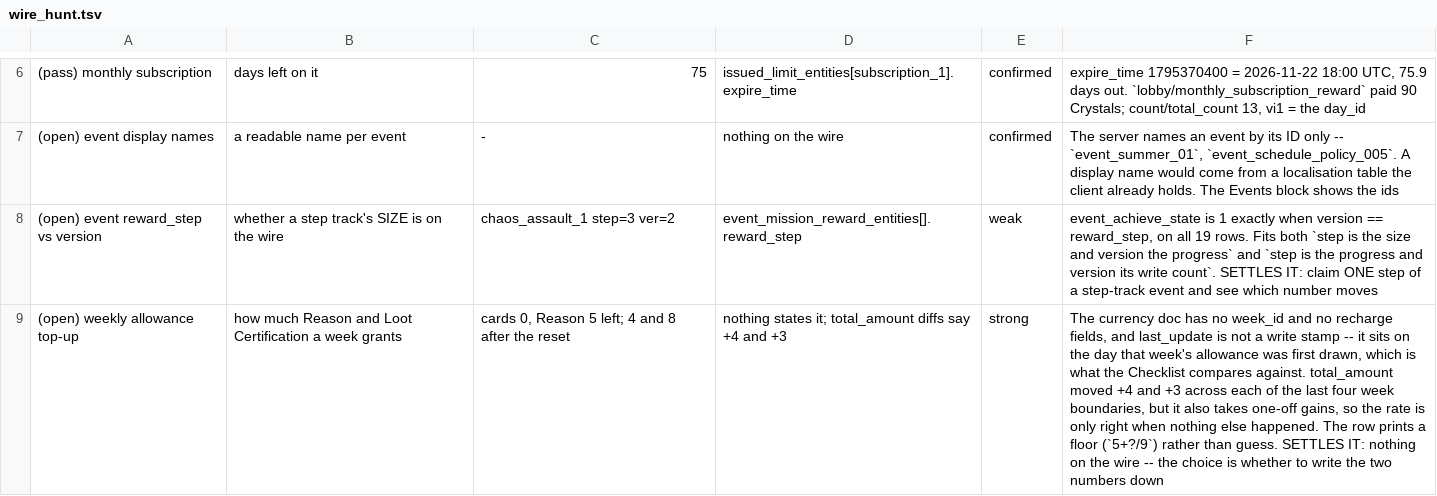
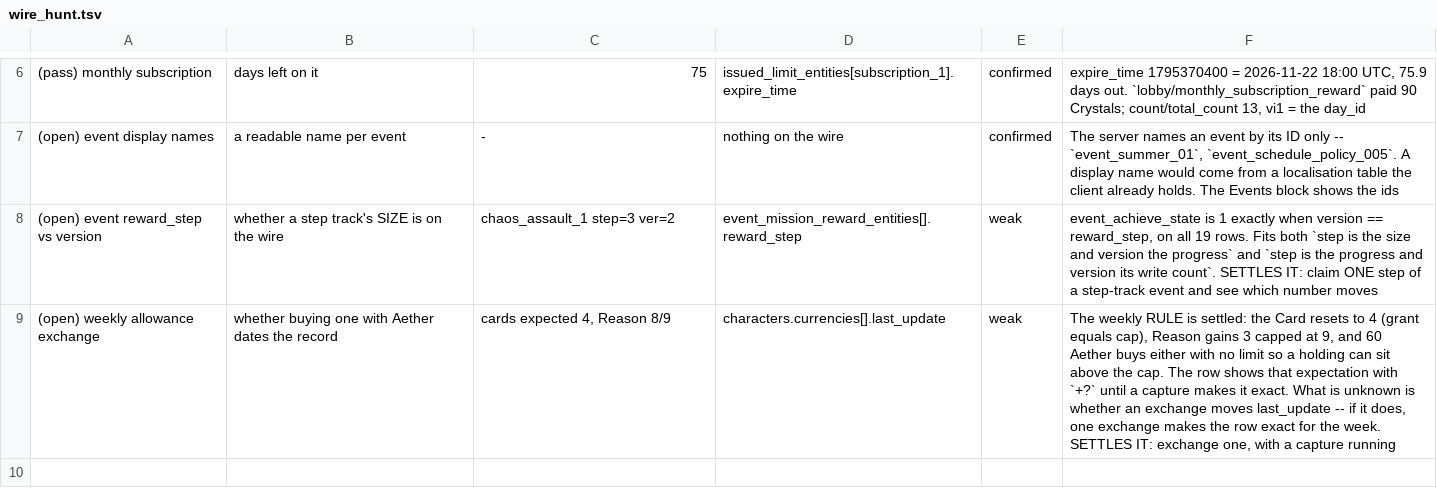
Before and after one commit to Ikkoru/Vribbels-CZN-Optimizer, a TSV file: docs/wire_hunt.tsv, drawn as a sheet; only a part is shown, gaps mark what is left out; removed rows and columns are numbered as before the commit, all else as after; the diff names each change by its address in the sheet, - before the commit and + after, or states it on an @@ line.

```diff
--- a/docs/wire_hunt.tsv
+++ b/docs/wire_hunt.tsv
-row 9: (open) weekly allowance top-up | how much Reason and Loot Certification a week grants | cards 0, Reason 5 left; 4 and 8 after the reset | nothing states it; total_amount diffs say +4 and +3 | strong | The currency doc has no week_id and no recharge fields, and last_update is not a write stamp -- it sits on the day that week's allowance was first drawn, which is what the Checklist compares against. total_amount moved +4 and +3 across each of the last four week boundaries, but it also takes one-off gains, so the rate is only right when nothing else happened. The row prints a floor (`5+?/9`) rather than guess. SETTLES IT: nothing on the wire -- the choice is whether to write the two numbers down
+row 9: (open) weekly allowance exchange | whether buying one with Aether dates the record | cards expected 4, Reason 8/9 | characters.currencies[].last_update | weak | The weekly RULE is settled: the Card resets to 4 (grant equals cap), Reason gains 3 capped at 9, and 60 Aether buys either with no limit so a holding can sit above the cap. The row shows that expectation with `+?` until a capture makes it exact. What is unknown is whether an exchange moves last_update -- if it does, one exchange makes the row exact for the week. SETTLES IT: exchange one, with a capture running
```
Also changed, not shown: 5 other files.
